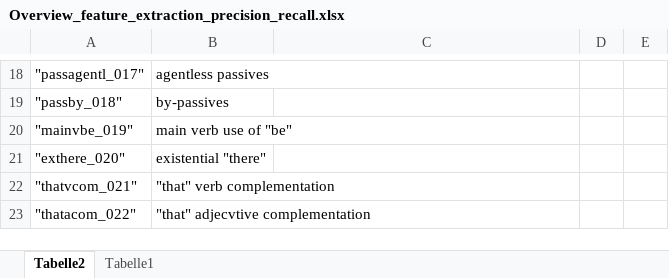
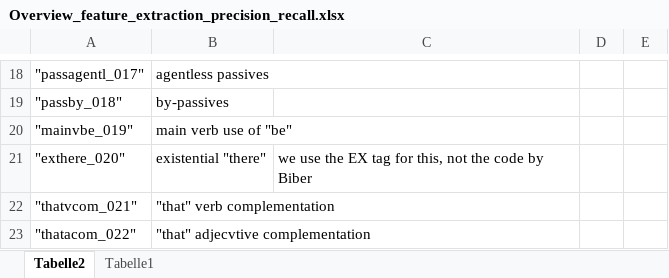
Before and after one commit to PythonGoesReddit/Reddit_MDA, an Excel workbook: Overview_feature_extraction_precision_recall.xlsx, sheet Tabelle2, drawn as a sheet; only a part is shown, gaps mark what is left out; values as stored, in another font and other column widths than the file's, no borders; table styles not drawn; the diff names each change by its address in the sheet, - before the commit and + after, or states it on an @@ line.

Commit message:
Worked on feature extraction

```diff
--- a/Overview_feature_extraction_precision_recall.xlsx (sheet Tabelle2)
+++ b/Overview_feature_extraction_precision_recall.xlsx (sheet Tabelle2)
-C21: (empty)
+C21: we use the EX tag for this, not the code by Biber
```
Also changed, not shown: 2 other files.
